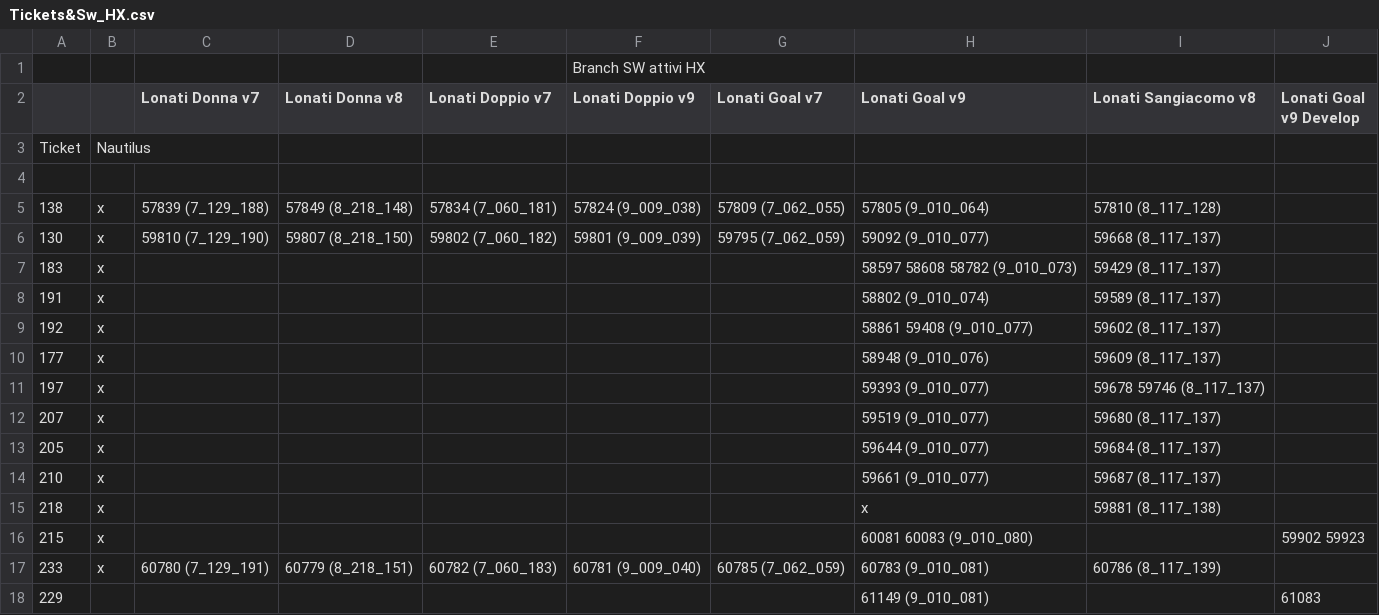
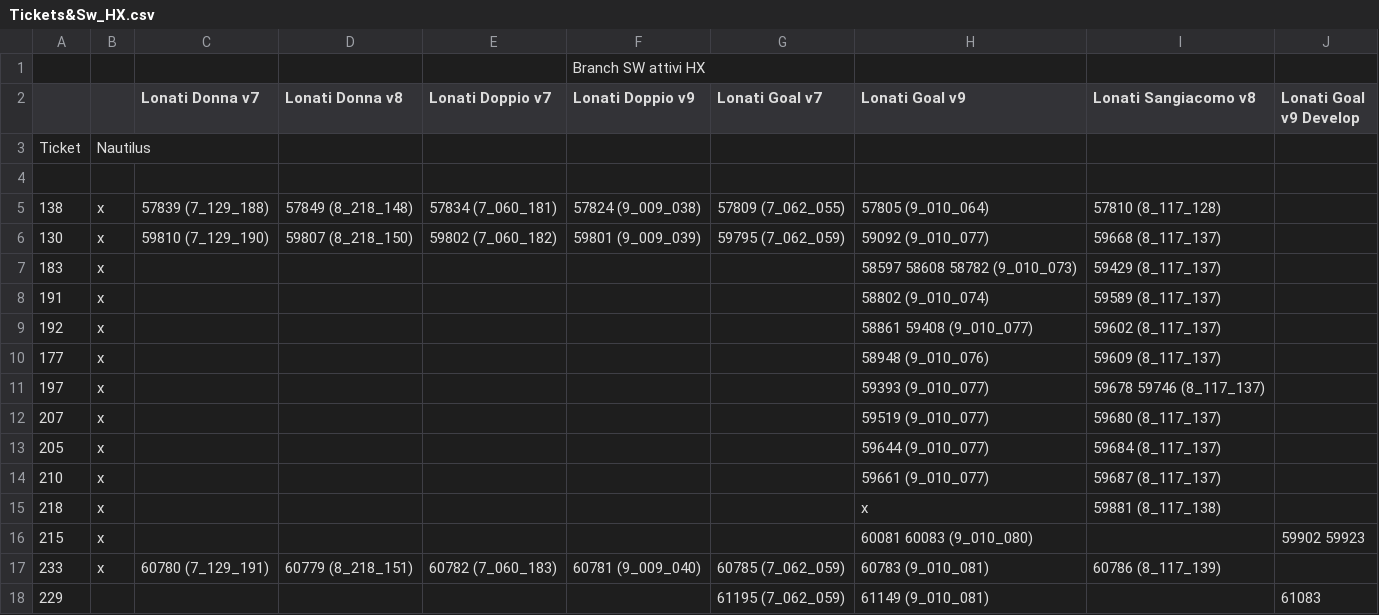
Before and after one commit to foffux/TicketsManagement, a CSV file: Tickets&Sw_HX.csv, drawn as a sheet.

Commit message:
Modificato ticket 229 per HX

```diff
--- a/Tickets&Sw_HX.csv
+++ b/Tickets&Sw_HX.csv
@@ -17,2 +17,2 @@ Ticket,Nautilus,,,,,,,,
 233,x,60780 (7_129_191),60779 (8_218_151),60782 (7_060_183),60781 (9_009_040),60785 (7_062_059),60783 (9_010_081),60786 (8_117_139),
-229,,,,,,,61149 (9_010_081),,61083
+229,,,,,,61195 (7_062_059),61149 (9_010_081),,61083
```
